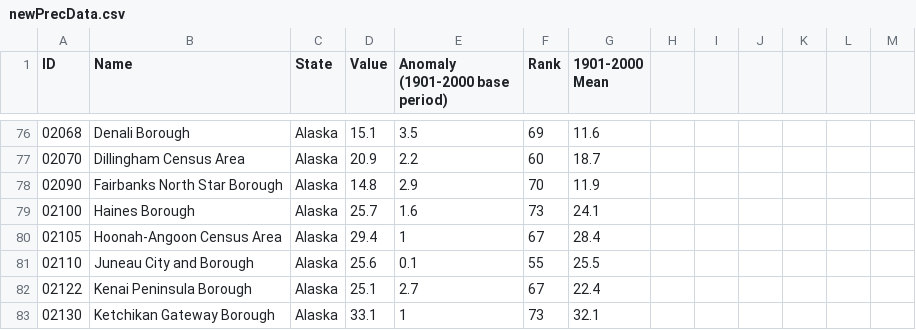
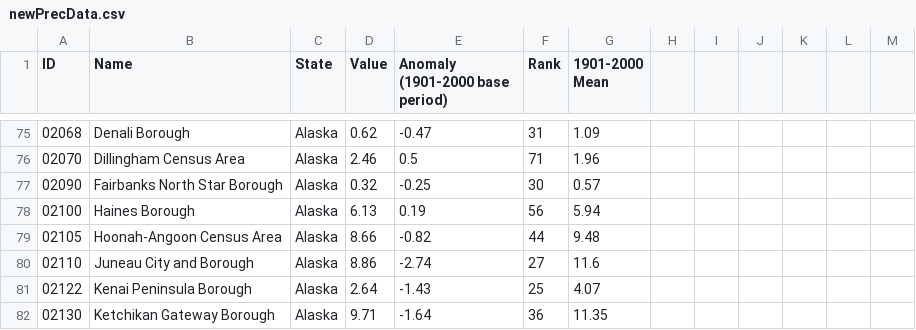
Before and after one commit to jiaweiw02/GeoVis, a CSV file: scripts/data/newPrecData.csv, drawn as a sheet; only a part is shown, gaps mark what is left out; the diff covers the shown part only.

```diff
--- a/scripts/data/newPrecData.csv
+++ b/scripts/data/newPrecData.csv
@@ -76,8 +75,8 @@ ID,Name,State,Value,Anomaly (1901-2000 base period),Rank,1901-2000 Mean
-02068,Denali Borough,Alaska,15.1,3.5,69,11.6
-02070,Dillingham Census Area,Alaska,20.9,2.2,60,18.7
-02090,Fairbanks North Star Borough,Alaska,14.8,2.9,70,11.9
-02100,Haines Borough,Alaska,25.7,1.6,73,24.1
-02105,Hoonah-Angoon Census Area,Alaska,29.4,1,67,28.4
-02110,Juneau City and Borough,Alaska,25.6,0.1,55,25.5
-02122,Kenai Peninsula Borough,Alaska,25.1,2.7,67,22.4
-02130,Ketchikan Gateway Borough,Alaska,33.1,1,73,32.1
+02068,Denali Borough,Alaska,0.62,-0.47,31,1.09
+02070,Dillingham Census Area,Alaska,2.46,0.5,71,1.96
+02090,Fairbanks North Star Borough,Alaska,0.32,-0.25,30,0.57
+02100,Haines Borough,Alaska,6.13,0.19,56,5.94
+02105,Hoonah-Angoon Census Area,Alaska,8.66,-0.82,44,9.48
+02110,Juneau City and Borough,Alaska,8.86,-2.74,27,11.6
+02122,Kenai Peninsula Borough,Alaska,2.64,-1.43,25,4.07
+02130,Ketchikan Gateway Borough,Alaska,9.71,-1.64,36,11.35
```
Also changed, not shown: 1 removed row and 90 edited cells elsewhere in this file, scripts/data/dataAlaskaPrec.csv, scripts/data/dataAlaskaTemp.csv, 7 other files.
